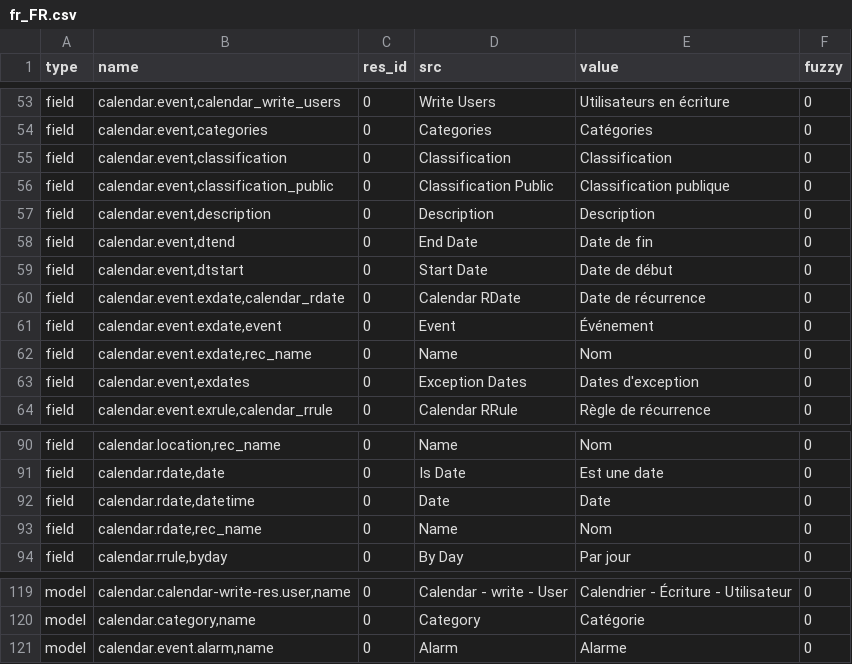
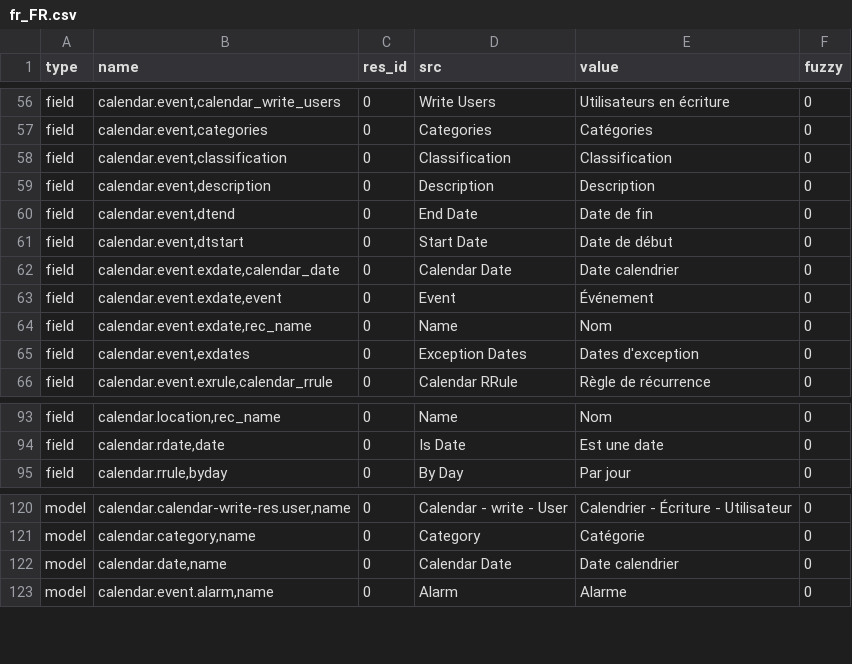
Before and after one commit to priyankajain18/calendar, a CSV file: fr_FR.csv, drawn as a sheet; only a part is shown, gaps mark what is left out; the diff covers the shown part only.

```diff
--- a/fr_FR.csv
+++ b/fr_FR.csv
@@ -55,3 +58,2 @@ field,"calendar.event,categories",0,Categories,Catégories,0
 field,"calendar.event,classification",0,Classification,Classification,0
-field,"calendar.event,classification_public",0,Classification Public,Classification publique,0
 field,"calendar.event,description",0,Description,Description,0
@@ -59,3 +61,3 @@ field,"calendar.event,dtend",0,End Date,Date de fin,0
 field,"calendar.event,dtstart",0,Start Date,Date de début,0
-field,"calendar.event.exdate,calendar_rdate",0,Calendar RDate,Date de récurrence,0
+field,"calendar.event.exdate,calendar_date",0,Calendar Date,Date calendrier,0
 field,"calendar.event.exdate,event",0,Event,Événement,0
@@ -91,4 +94,2 @@ field,"calendar.location,rec_name",0,Name,Nom,0
 field,"calendar.rdate,date",0,Is Date,Est une date,0
-field,"calendar.rdate,datetime",0,Date,Date,0
-field,"calendar.rdate,rec_name",0,Name,Nom,0
 field,"calendar.rrule,byday",0,By Day,Par jour,0
@@ -120,2 +121,3 @@ model,"calendar.calendar-write-res.user,name",0,Calendar - write - User,Calendri
 model,"calendar.category,name",0,Category,Catégorie,0
+model,"calendar.date,name",0,Calendar Date,Date calendrier,0
 model,"calendar.event.alarm,name",0,Alarm,Alarme,0
```
Also changed, not shown: 10 added rows, 2 removed rows and 1 edited cell elsewhere in this file.
